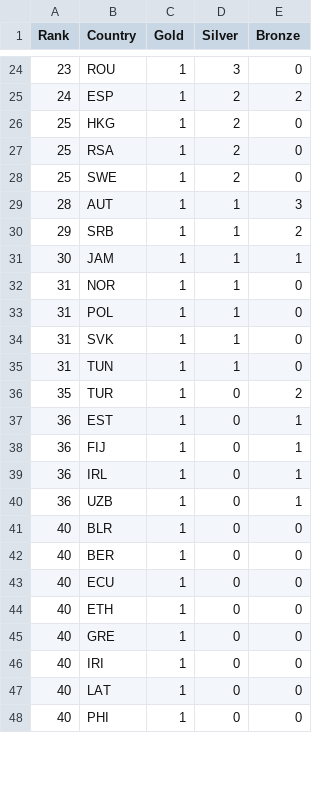
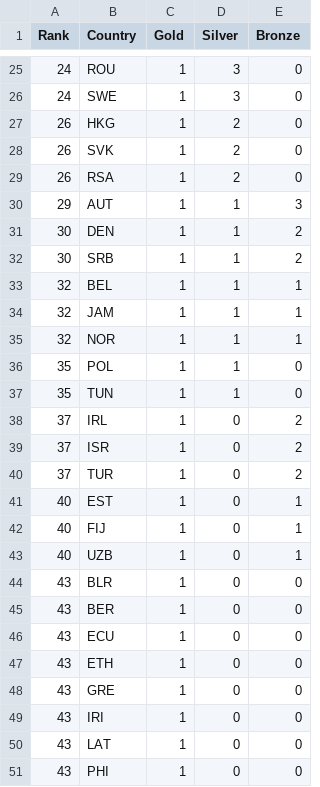
Before and after one commit to ElijahCGames/MedalTable, a CSV file: medals.csv, drawn as a sheet; only a part is shown, gaps mark what is left out; the diff covers the shown part only.

```diff
--- a/medals.csv
+++ b/medals.csv
@@ -24,25 +25,27 @@ Rank,Country,Gold,Silver,Bronze
-23,ROU,1,3,0
-24,ESP,1,2,2
-25,HKG,1,2,0
-25,RSA,1,2,0
-25,SWE,1,2,0
-28,AUT,1,1,3
-29,SRB,1,1,2
-30,JAM,1,1,1
-31,NOR,1,1,0
-31,POL,1,1,0
-31,SVK,1,1,0
-31,TUN,1,1,0
-35,TUR,1,0,2
-36,EST,1,0,1
-36,FIJ,1,0,1
-36,IRL,1,0,1
-36,UZB,1,0,1
-40,BLR,1,0,0
-40,BER,1,0,0
-40,ECU,1,0,0
-40,ETH,1,0,0
-40,GRE,1,0,0
-40,IRI,1,0,0
-40,LAT,1,0,0
-40,PHI,1,0,0
+24,ROU,1,3,0
+24,SWE,1,3,0
+26,HKG,1,2,0
+26,SVK,1,2,0
+26,RSA,1,2,0
+29,AUT,1,1,3
+30,DEN,1,1,2
+30,SRB,1,1,2
+32,BEL,1,1,1
+32,JAM,1,1,1
+32,NOR,1,1,1
+35,POL,1,1,0
+35,TUN,1,1,0
+37,IRL,1,0,2
+37,ISR,1,0,2
+37,TUR,1,0,2
+40,EST,1,0,1
+40,FIJ,1,0,1
+40,UZB,1,0,1
+43,BLR,1,0,0
+43,BER,1,0,0
+43,ECU,1,0,0
+43,ETH,1,0,0
+43,GRE,1,0,0
+43,IRI,1,0,0
+43,LAT,1,0,0
+43,PHI,1,0,0
```
Also changed, not shown: 5 added rows, 7 removed rows and 50 edited cells elsewhere in this file, 1 other file.
